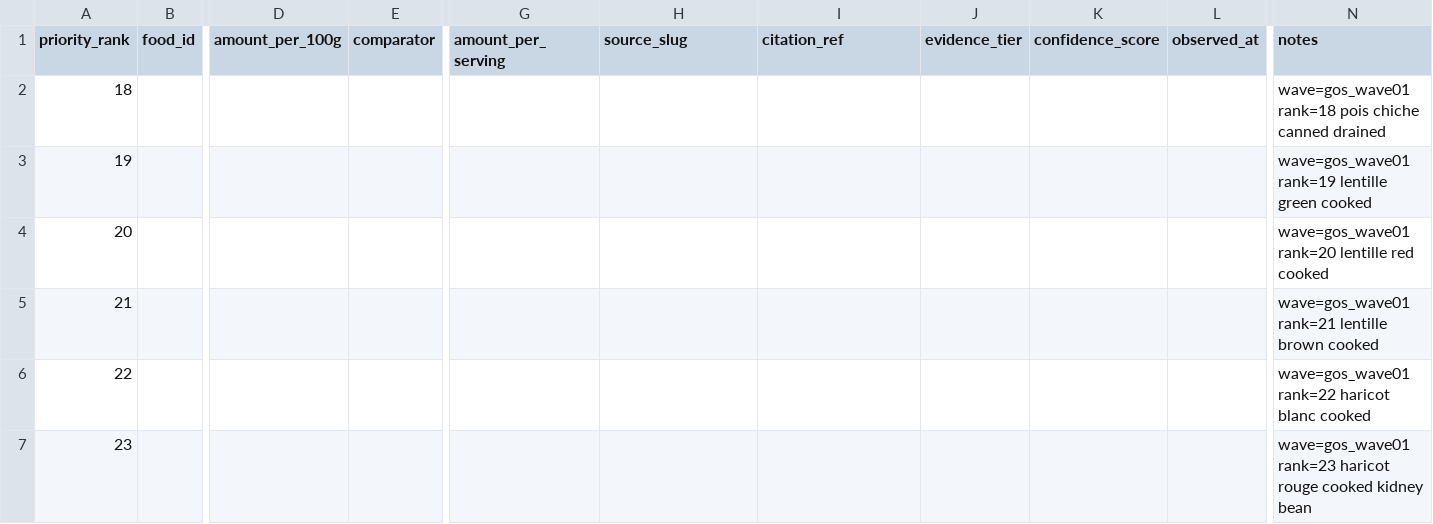
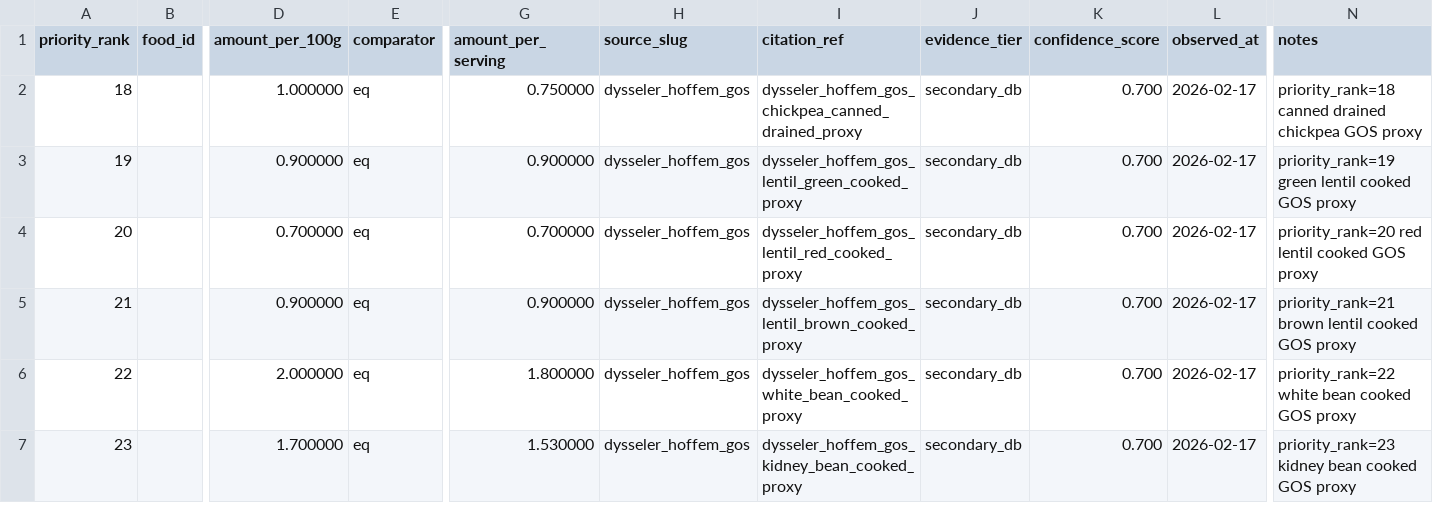
Before and after one commit to f-campana/fodmapp, a CSV file: etl/phase2/data/phase2_gos_wave01_measurements.csv, drawn as a sheet; only a part is shown, gaps mark what is left out; the diff names each change by its address in the sheet, - before the commit and + after, or states it on an @@ line.

```diff
--- a/etl/phase2/data/phase2_gos_wave01_measurements.csv
+++ b/etl/phase2/data/phase2_gos_wave01_measurements.csv
-D2 (amount_per_100g): (empty)
+D2 (amount_per_100g): 1.000000
-E2:E7 (comparator): (empty)
+E2:E7 (comparator): eq
-G2 (amount_per_serving): (empty)
+G2 (amount_per_serving): 0.750000
-H2:H7 (source_slug): (empty)
+H2:H7 (source_slug): dysseler_hoffem_gos
-I2 (citation_ref): (empty)
+I2 (citation_ref): dysseler_hoffem_gos_chickpea_canned_drained_proxy
-J2:J7 (evidence_tier): (empty)
+J2:J7 (evidence_tier): secondary_db
-K2:K7 (confidence_score): (empty)
+K2:K7 (confidence_score): 0.700
-L2:L7 (observed_at): (empty)
+L2:L7 (observed_at): 2026-02-17
-N2 (notes): wave=gos_wave01 rank=18 pois chiche canned drained
+N2 (notes): priority_rank=18 canned drained chickpea GOS proxy
-D3 (amount_per_100g): (empty)
+D3 (amount_per_100g): 0.900000
-G3 (amount_per_serving): (empty)
+G3 (amount_per_serving): 0.900000
-I3 (citation_ref): (empty)
+I3 (citation_ref): dysseler_hoffem_gos_lentil_green_cooked_proxy
-N3 (notes): wave=gos_wave01 rank=19 lentille green cooked
+N3 (notes): priority_rank=19 green lentil cooked GOS proxy
-D4 (amount_per_100g): (empty)
+D4 (amount_per_100g): 0.700000
-G4 (amount_per_serving): (empty)
+G4 (amount_per_serving): 0.700000
-I4 (citation_ref): (empty)
+I4 (citation_ref): dysseler_hoffem_gos_lentil_red_cooked_proxy
-N4 (notes): wave=gos_wave01 rank=20 lentille red cooked
+N4 (notes): priority_rank=20 red lentil cooked GOS proxy
-D5 (amount_per_100g): (empty)
+D5 (amount_per_100g): 0.900000
-G5 (amount_per_serving): (empty)
+G5 (amount_per_serving): 0.900000
-I5 (citation_ref): (empty)
+I5 (citation_ref): dysseler_hoffem_gos_lentil_brown_cooked_proxy
-N5 (notes): wave=gos_wave01 rank=21 lentille brown cooked
+N5 (notes): priority_rank=21 brown lentil cooked GOS proxy
-D6 (amount_per_100g): (empty)
+D6 (amount_per_100g): 2.000000
-G6 (amount_per_serving): (empty)
+G6 (amount_per_serving): 1.800000
-I6 (citation_ref): (empty)
+I6 (citation_ref): dysseler_hoffem_gos_white_bean_cooked_proxy
-N6 (notes): wave=gos_wave01 rank=22 haricot blanc cooked
+N6 (notes): priority_rank=22 white bean cooked GOS proxy
-D7 (amount_per_100g): (empty)
+D7 (amount_per_100g): 1.700000
-G7 (amount_per_serving): (empty)
+G7 (amount_per_serving): 1.530000
-I7 (citation_ref): (empty)
+I7 (citation_ref): dysseler_hoffem_gos_kidney_bean_cooked_proxy
-N7 (notes): wave=gos_wave01 rank=23 haricot rouge cooked kidney bean
+N7 (notes): priority_rank=23 kidney bean cooked GOS proxy
```
Also changed, not shown: etl/phase2/data/phase2_gos_wave01_new_foods.csv, etl/phase2/data/phase2_gos_wave01_thresholds.csv, 2 other files.
